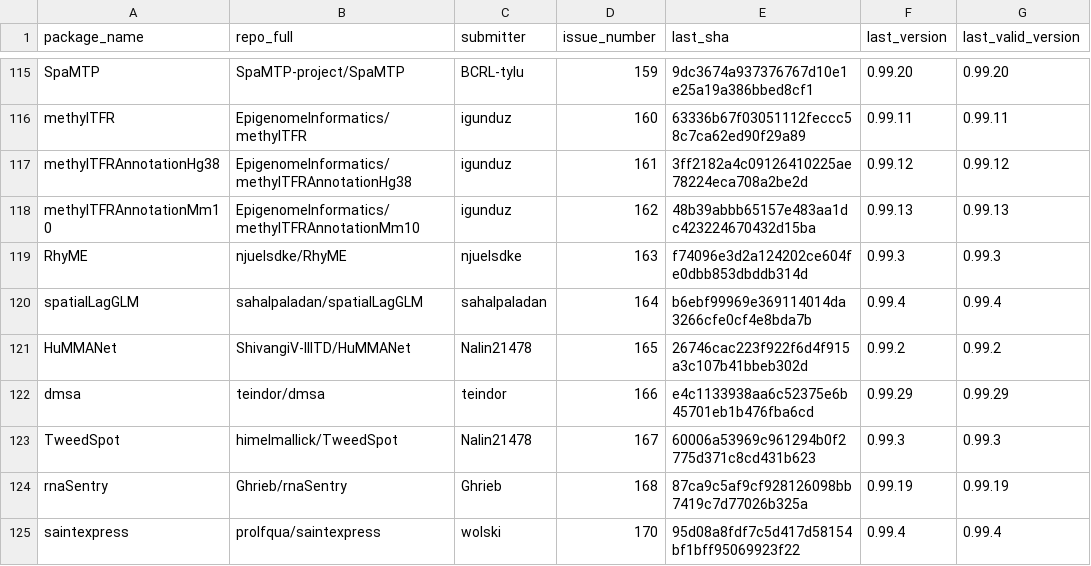
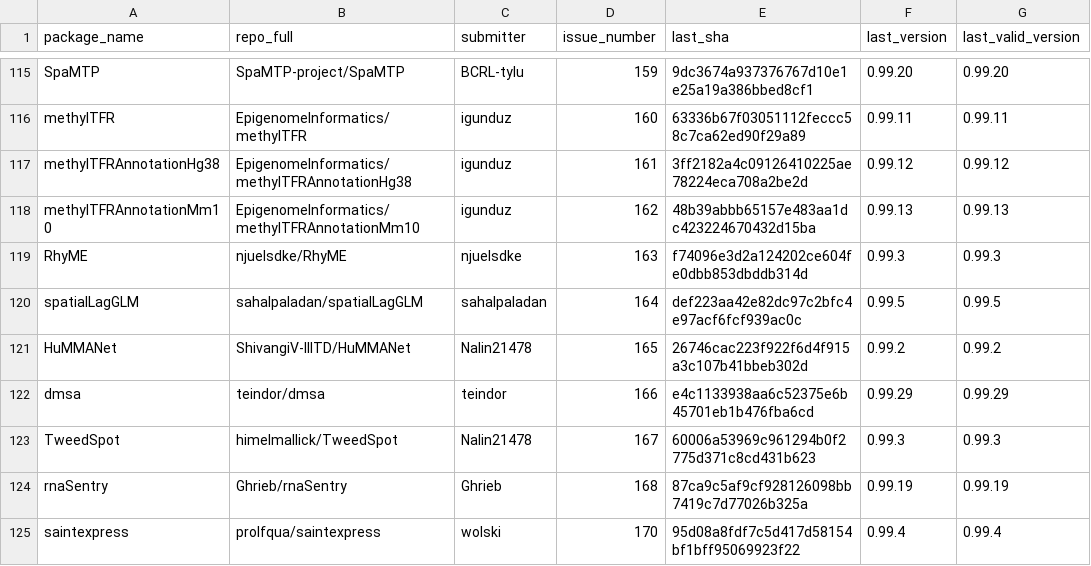
Before and after one commit to Bioconductor/BiocContributions, a CSV file: submissions/submitted_packages.csv, drawn as a sheet; only a part is shown, gaps mark what is left out.

Commit message:
Update build SHAs and versions

```diff
--- a/submissions/submitted_packages.csv
+++ b/submissions/submitted_packages.csv
@@ -119,3 +119,3 @@ methylTFRAnnotationMm10,EpigenomeInformatics/methylTFRAnnotationMm10,igunduz,162
 RhyME,njuelsdke/RhyME,njuelsdke,163,f74096e3d2a124202ce604fe0dbb853dbddb314d,0.99.3,0.99.3
-spatialLagGLM,sahalpaladan/spatialLagGLM,sahalpaladan,164,b6ebf99969e369114014da3266cfe0cf4e8bda7b,0.99.4,0.99.4
+spatialLagGLM,sahalpaladan/spatialLagGLM,sahalpaladan,164,def223aa42e82dc97c2bfc4e97acf6fcf939ac0c,0.99.5,0.99.5
 HuMMANet,ShivangiV-IIITD/HuMMANet,Nalin21478,165,26746cac223f922f6d4f915a3c107b41bbeb302d,0.99.2,0.99.2
```
